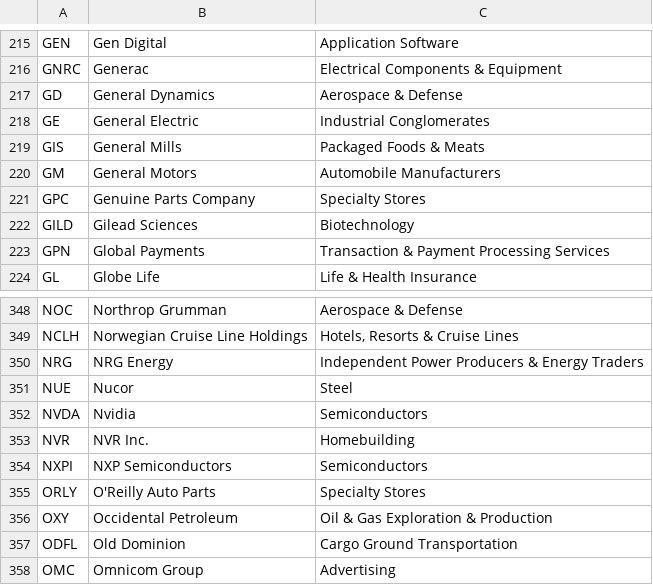
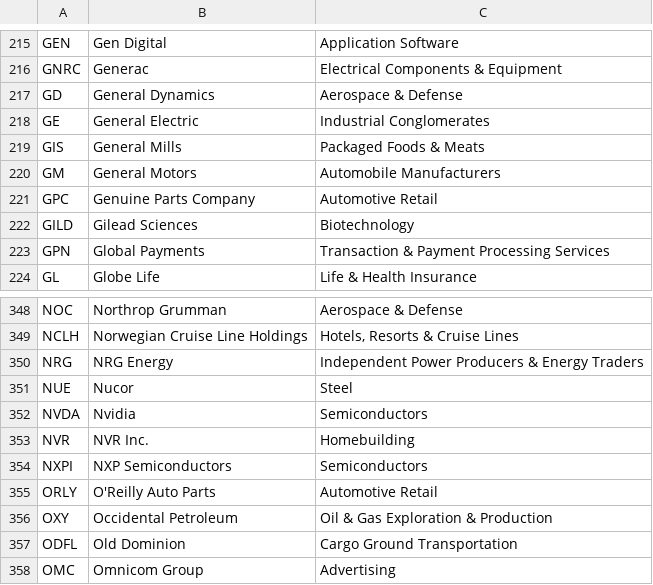
Before and after one commit to frek818/s-and-p-500-companies, a CSV file: data/constituents.csv, drawn as a sheet; only a part is shown, gaps mark what is left out.

Commit message:
[data][skip ci] automatic update

```diff
--- a/data/constituents.csv
+++ b/data/constituents.csv
@@ -220,3 +220,3 @@ GIS,General Mills,Packaged Foods & Meats
 GM,General Motors,Automobile Manufacturers
-GPC,Genuine Parts Company,Specialty Stores
+GPC,Genuine Parts Company,Automotive Retail
 GILD,Gilead Sciences,Biotechnology
@@ -354,3 +354,3 @@ NVR,NVR Inc.,Homebuilding
 NXPI,NXP Semiconductors,Semiconductors
-ORLY,O'Reilly Auto Parts,Specialty Stores
+ORLY,O'Reilly Auto Parts,Automotive Retail
 OXY,Occidental Petroleum,Oil & Gas Exploration & Production
```
